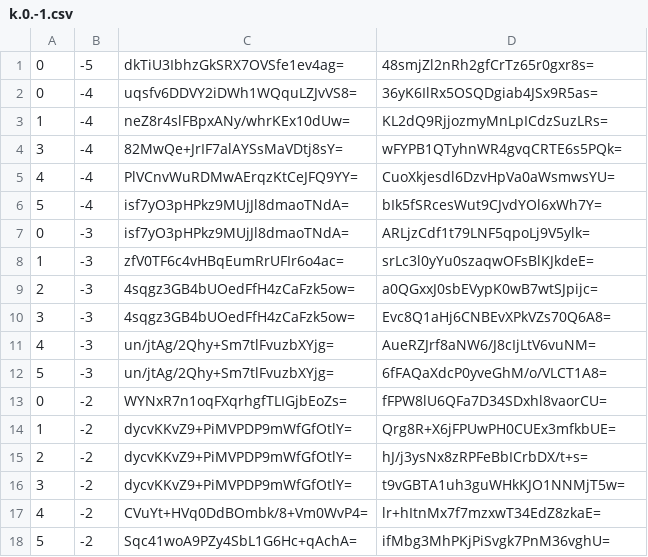
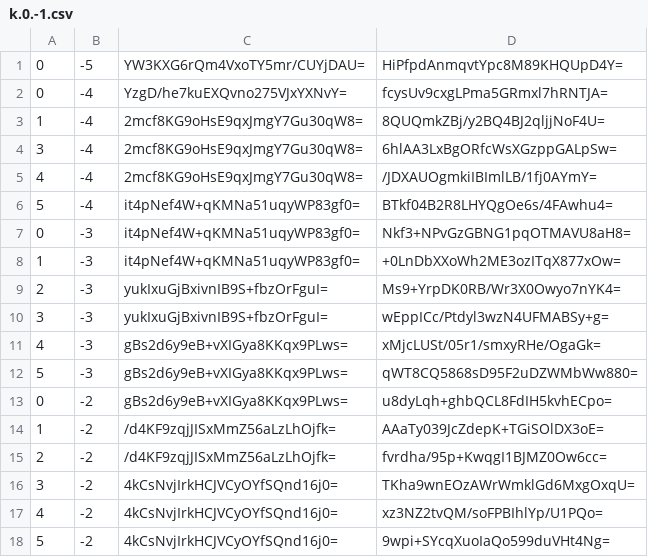
Before and after one commit to counterfitninja/chilled-nether, a CSV file: tiles/zoom.-1/metadata/k.0.-1.csv, drawn as a sheet; only a part is shown; the diff covers the shown part only.

```diff
--- a/tiles/zoom.-1/metadata/k.0.-1.csv
+++ b/tiles/zoom.-1/metadata/k.0.-1.csv
@@ -1,18 +1,18 @@
-0,-5,dkTiU3IbhzGkSRX7OVSfe1ev4ag=,48smjZl2nRh2gfCrTz65r0gxr8s=
-0,-4,uqsfv6DDVY2iDWh1WQquLZJvVS8=,36yK6IlRx5OSQDgiab4JSx9R5as=
-1,-4,neZ8r4slFBpxANy/whrKEx10dUw=,KL2dQ9RjjozmyMnLpICdzSuzLRs=
-3,-4,82MwQe+JrIF7alAYSsMaVDtj8sY=,wFYPB1QTyhnWR4gvqCRTE6s5PQk=
-4,-4,PlVCnvWuRDMwAErqzKtCeJFQ9YY=,CuoXkjesdl6DzvHpVa0aWsmwsYU=
-5,-4,isf7yO3pHPkz9MUjJl8dmaoTNdA=,bIk5fSRcesWut9CJvdYOl6xWh7Y=
-0,-3,isf7yO3pHPkz9MUjJl8dmaoTNdA=,ARLjzCdf1t79LNF5qpoLj9V5ylk=
-1,-3,zfV0TF6c4vHBqEumRrUFIr6o4ac=,srLc3l0yYu0szaqwOFsBlKJkdeE=
-2,-3,4sqgz3GB4bUOedFfH4zCaFzk5ow=,a0QGxxJ0sbEVypK0wB7wtSJpijc=
-3,-3,4sqgz3GB4bUOedFfH4zCaFzk5ow=,Evc8Q1aHj6CNBEvXPkVZs70Q6A8=
-4,-3,un/jtAg/2Qhy+Sm7tlFvuzbXYjg=,AueRZJrf8aNW6/J8cIjLtV6vuNM=
-5,-3,un/jtAg/2Qhy+Sm7tlFvuzbXYjg=,6fFAQaXdcP0yveGhM/o/VLCT1A8=
-0,-2,WYNxR7n1oqFXqrhgfTLIGjbEoZs=,fFPW8lU6QFa7D34SDxhl8vaorCU=
-1,-2,dycvKKvZ9+PiMVPDP9mWfGfOtlY=,Qrg8R+X6jFPUwPH0CUEx3mfkbUE=
-2,-2,dycvKKvZ9+PiMVPDP9mWfGfOtlY=,hJ/j3ysNx8zRPFeBbICrbDX/t+s=
-3,-2,dycvKKvZ9+PiMVPDP9mWfGfOtlY=,t9vGBTA1uh3guWHkKJO1NNMjT5w=
-4,-2,CVuYt+HVq0DdBOmbk/8+Vm0WvP4=,lr+hItnMx7f7mzxwT34EdZ8zkaE=
-5,-2,Sqc41woA9PZy4SbL1G6Hc+qAchA=,ifMbg3MhPKjPiSvgk7PnM36vghU=
+0,-5,YW3KXG6rQm4VxoTY5mr/CUYjDAU=,HiPfpdAnmqvtYpc8M89KHQUpD4Y=
+0,-4,YzgD/he7kuEXQvno275VJxYXNvY=,fcysUv9cxgLPma5GRmxl7hRNTJA=
+1,-4,2mcf8KG9oHsE9qxJmgY7Gu30qW8=,8QUQmkZBj/y2BQ4BJ2qljjNoF4U=
+3,-4,2mcf8KG9oHsE9qxJmgY7Gu30qW8=,6hlAA3LxBgORfcWsXGzppGALpSw=
+4,-4,2mcf8KG9oHsE9qxJmgY7Gu30qW8=,/JDXAUOgmkiIBImlLB/1fj0AYmY=
+5,-4,it4pNef4W+qKMNa51uqyWP83gf0=,BTkf04B2R8LHYQgOe6s/4FAwhu4=
+0,-3,it4pNef4W+qKMNa51uqyWP83gf0=,Nkf3+NPvGzGBNG1pqOTMAVU8aH8=
+1,-3,it4pNef4W+qKMNa51uqyWP83gf0=,+0LnDbXXoWh2ME3ozITqX877xOw=
+2,-3,yukIxuGjBxivnIB9S+fbzOrFguI=,Ms9+YrpDK0RB/Wr3X0Owyo7nYK4=
+3,-3,yukIxuGjBxivnIB9S+fbzOrFguI=,wEppICc/Ptdyl3wzN4UFMABSy+g=
+4,-3,gBs2d6y9eB+vXIGya8KKqx9PLws=,xMjcLUSt/05r1/smxyRHe/OgaGk=
+5,-3,gBs2d6y9eB+vXIGya8KKqx9PLws=,qWT8CQ5868sD95F2uDZWMbWw880=
+0,-2,gBs2d6y9eB+vXIGya8KKqx9PLws=,u8dyLqh+ghbQCL8FdIH5kvhECpo=
+1,-2,/d4KF9zqjJISxMmZ56aLzLhOjfk=,AAaTy039JcZdepK+TGiSOlDX3oE=
+2,-2,/d4KF9zqjJISxMmZ56aLzLhOjfk=,fvrdha/95p+KwqgI1BJMZ0Ow6cc=
+3,-2,4kCsNvjIrkHCJVCyOYfSQnd16j0=,TKha9wnEOzAWrWmklGd6MxgOxqU=
+4,-2,4kCsNvjIrkHCJVCyOYfSQnd16j0=,xz3NZ2tvQM/soFPBIhlYp/U1PQo=
+5,-2,4kCsNvjIrkHCJVCyOYfSQnd16j0=,9wpi+SYcqXuoIaQo599duVHt4Ng=
```
Also changed, not shown: 22 edited cells elsewhere in this file, tiles/zoom.-2/metadata/k.0.-1.csv, tiles/zoom.-3/metadata/k.0.-1.csv, 5 other files.
